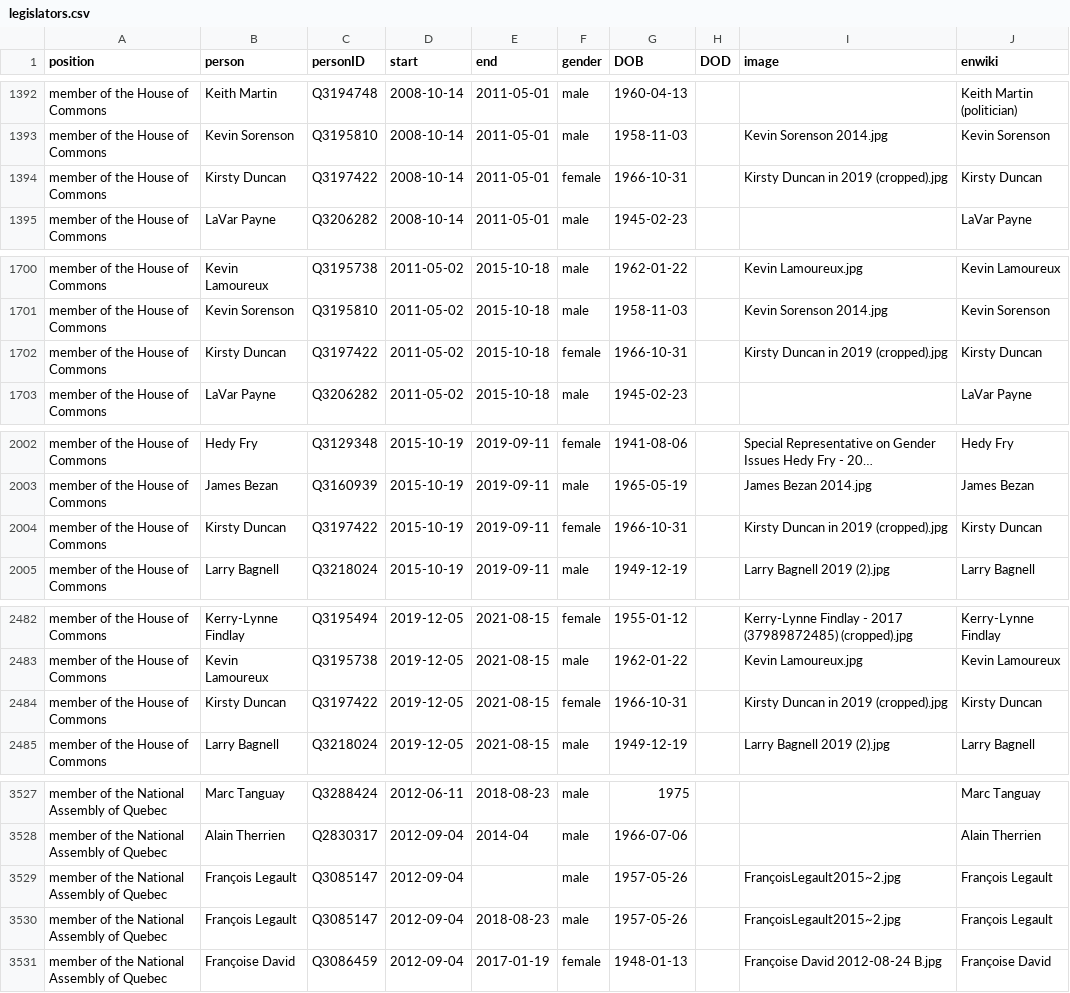
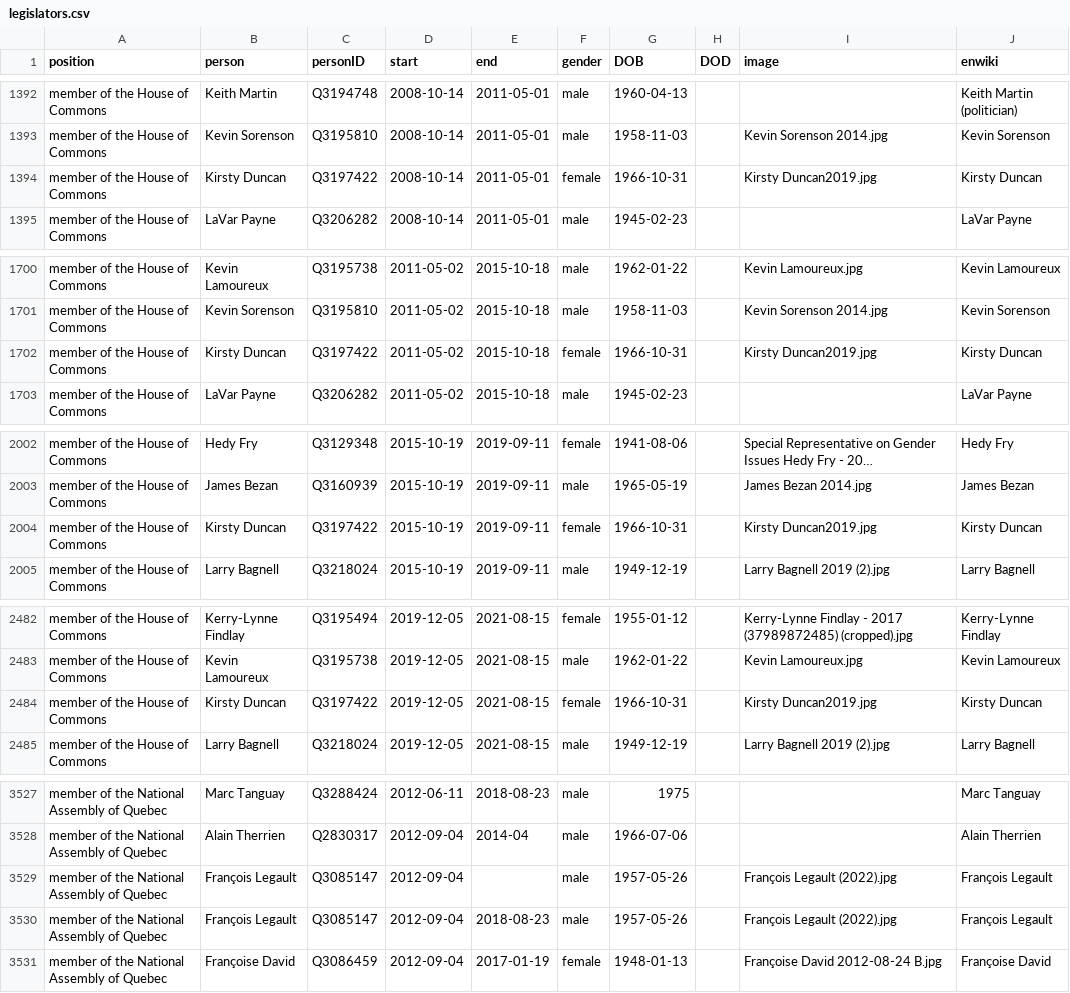
Before and after one commit to every-politician-scrapers/canada-cabinet, a CSV file: html/legislators.csv, drawn as a sheet; only a part is shown, gaps mark what is left out; long unchanged cells end in …; the diff covers the shown part only; the diff names each change by its address in the sheet, - before the commit and + after, or states it on an @@ line.

```diff
--- a/html/legislators.csv
+++ b/html/legislators.csv
-I1394 (image): Kirsty Duncan in 2019 (cropped).jpg
+I1394 (image): Kirsty Duncan2019.jpg
-I1702 (image): Kirsty Duncan in 2019 (cropped).jpg
+I1702 (image): Kirsty Duncan2019.jpg
-I2004 (image): Kirsty Duncan in 2019 (cropped).jpg
+I2004 (image): Kirsty Duncan2019.jpg
-I2484 (image): Kirsty Duncan in 2019 (cropped).jpg
+I2484 (image): Kirsty Duncan2019.jpg
-I3529:I3530 (image): FrançoisLegault2015~2.jpg
+I3529:I3530 (image): François Legault (2022).jpg
```
Also changed, not shown: 2 edited cells elsewhere in this file, html/current.csv, html/holders21.csv, 1 other file.
